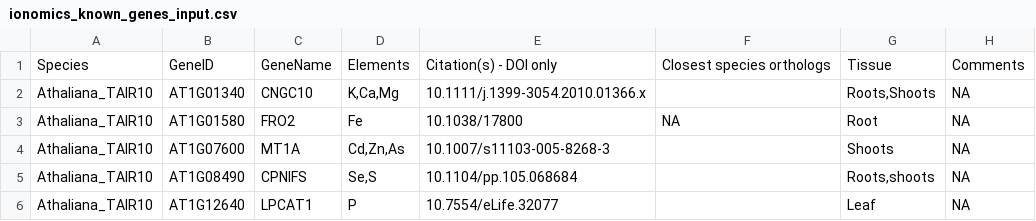
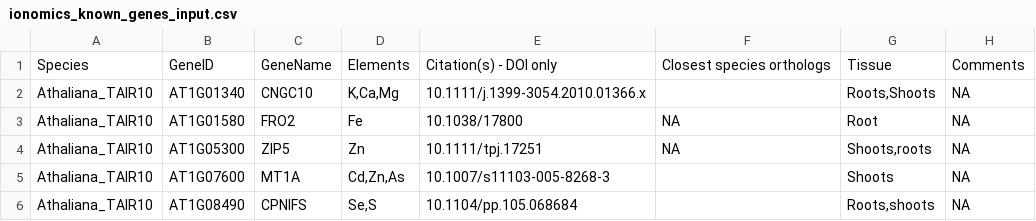
Before and after one commit to danforthcenter/KIG_v2, a CSV file: ionomics_known_genes_input.csv, drawn as a sheet; only a part is shown; the shorter side is filled out with more unchanged rows; the diff names each change by its address in the sheet, - before the commit and + after, or states it on an @@ line.

Commit message:
Update ionomics_known_genes_input.csv
Adding Arabidopsis ZIP5 as a KIG

```diff
--- a/ionomics_known_genes_input.csv
+++ b/ionomics_known_genes_input.csv
+row 4: Athaliana_TAIR10 | AT1G05300 | ZIP5 | Zn | 10.1111/tpj.17251 | NA | Shoots,roots | NA
```
